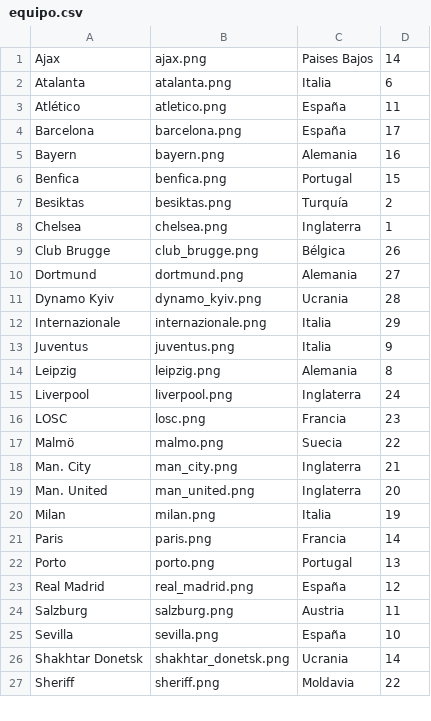
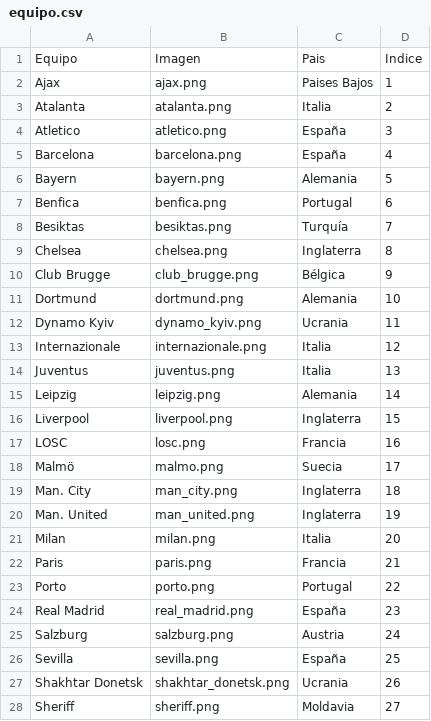
Before and after one commit to Albertojserr/Champions, a CSV file: docs/equipo.csv, drawn as a sheet; only a part is shown; the diff covers the shown part only.

```diff
--- a/docs/equipo.csv
+++ b/docs/equipo.csv
@@ -1,27 +1,28 @@
-Ajax,ajax.png,Paises Bajos,14
-Atalanta,atalanta.png,Italia,6
-Atlético,atletico.png,España,11
-Barcelona,barcelona.png,España,17
-Bayern,bayern.png,Alemania,16
-Benfica,benfica.png,Portugal,15
-Besiktas,besiktas.png,Turquía,2
-Chelsea,chelsea.png,Inglaterra,1
-Club Brugge,club_brugge.png,Bélgica,26
-Dortmund,dortmund.png,Alemania,27
-Dynamo Kyiv,dynamo_kyiv.png,Ucrania,28
-Internazionale,internazionale.png,Italia,29
-Juventus,juventus.png,Italia,9
-Leipzig,leipzig.png,Alemania,8
-Liverpool,liverpool.png,Inglaterra,24
-LOSC,losc.png,Francia,23
-Malmö,malmo.png,Suecia,22
-Man. City,man_city.png,Inglaterra,21
-Man. United,man_united.png,Inglaterra,20
-Milan,milan.png,Italia,19
-Paris,paris.png,Francia,14
-Porto,porto.png,Portugal,13
-Real Madrid,real_madrid.png,España,12
-Salzburg,salzburg.png,Austria,11
-Sevilla,sevilla.png,España,10
-Shakhtar Donetsk,shakhtar_donetsk.png,Ucrania,14
-Sheriff,sheriff.png,Moldavia,22
+Equipo,Imagen,Pais,Indice
+Ajax,ajax.png,Paises Bajos,1
+Atalanta,atalanta.png,Italia,2
+Atletico,atletico.png,España,3
+Barcelona,barcelona.png,España,4
+Bayern,bayern.png,Alemania,5
+Benfica,benfica.png,Portugal,6
+Besiktas,besiktas.png,Turquía,7
+Chelsea,chelsea.png,Inglaterra,8
+Club Brugge,club_brugge.png,Bélgica,9
+Dortmund,dortmund.png,Alemania,10
+Dynamo Kyiv,dynamo_kyiv.png,Ucrania,11
+Internazionale,internazionale.png,Italia,12
+Juventus,juventus.png,Italia,13
+Leipzig,leipzig.png,Alemania,14
+Liverpool,liverpool.png,Inglaterra,15
+LOSC,losc.png,Francia,16
+Malmö,malmo.png,Suecia,17
+Man. City,man_city.png,Inglaterra,18
+Man. United,man_united.png,Inglaterra,19
+Milan,milan.png,Italia,20
+Paris,paris.png,Francia,21
+Porto,porto.png,Portugal,22
+Real Madrid,real_madrid.png,España,23
+Salzburg,salzburg.png,Austria,24
+Sevilla,sevilla.png,España,25
+Shakhtar Donetsk,shakhtar_donetsk.png,Ucrania,26
+Sheriff,sheriff.png,Moldavia,27
```
Also changed, not shown: 5 edited cells elsewhere in this file, 58 other files.
